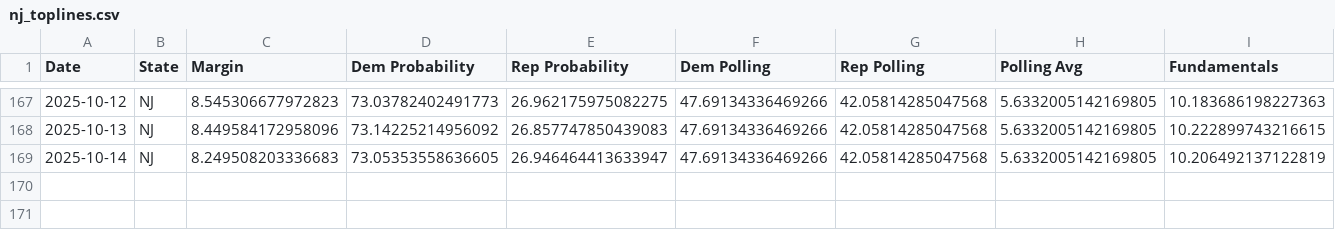
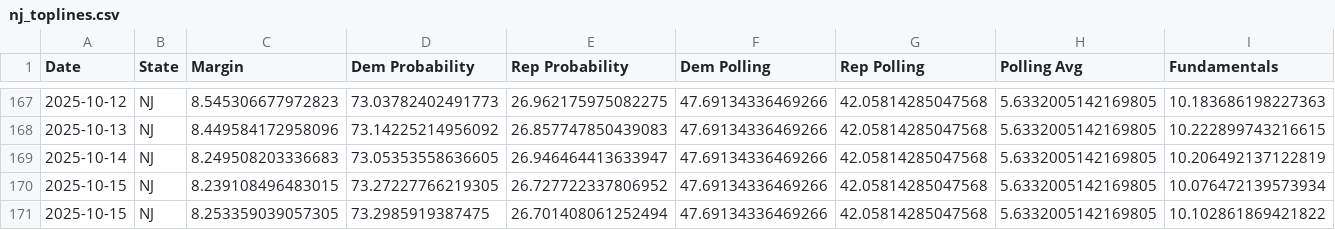
Before and after one commit to MapWiseResearch/forecast_data, a CSV file: 25governors/nj_toplines.csv, drawn as a sheet; only a part is shown, gaps mark what is left out; rows hold the shown columns only; the diff names each change by its address in the sheet, - before the commit and + after, or states it on an @@ line.

```diff
--- a/25governors/nj_toplines.csv
+++ b/25governors/nj_toplines.csv
+row 170: 2025-10-15 | NJ | 8.239108496483015 | 73.27227766219305 | 26.727722337806952 | 47.69134336469266 | 42.05814285047568 | 5.6332005142169805 | 10.076472139573934
+row 171: 2025-10-15 | NJ | 8.253359039057305 | 73.2985919387475 | 26.701408061252494 | 47.69134336469266 | 42.05814285047568 | 5.6332005142169805 | 10.102861869421822
```
Also changed, not shown: 25governors/va_toplines.csv, 26midterms/26master.csv, 18 other files.
